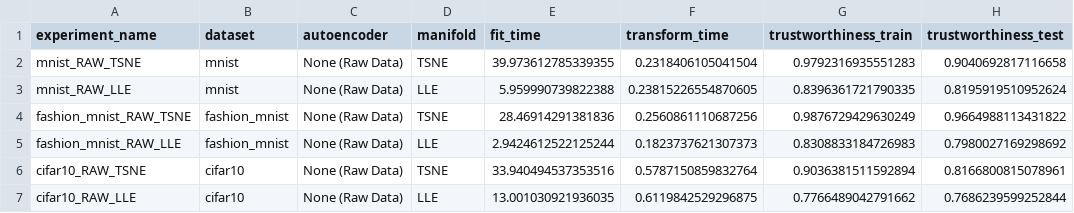
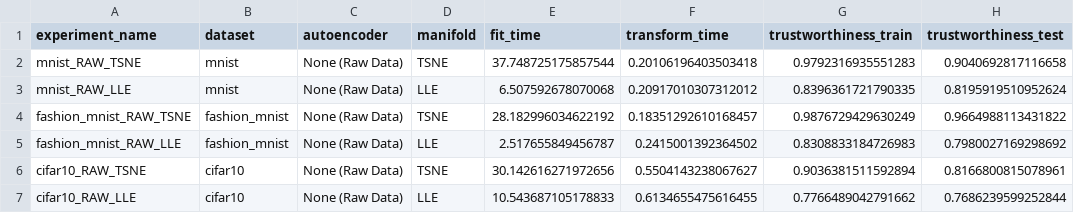
Before and after one commit to Di3g0E/ml3_practica1, a CSV file: artifacts/metrics/manifold_only_results.csv, drawn as a sheet; only a part is shown; the diff names each change by its address in the sheet, - before the commit and + after, or states it on an @@ line.

```diff
--- a/artifacts/metrics/manifold_only_results.csv
+++ b/artifacts/metrics/manifold_only_results.csv
-E2 (fit_time): 39.973612785339355
+E2 (fit_time): 37.748725175857544
-F2 (transform_time): 0.2318406105041504
+F2 (transform_time): 0.20106196403503418
-E3 (fit_time): 5.959990739822388
+E3 (fit_time): 6.507592678070068
-F3 (transform_time): 0.23815226554870605
+F3 (transform_time): 0.20917010307312012
-E4 (fit_time): 28.46914291381836
+E4 (fit_time): 28.182996034622192
-F4 (transform_time): 0.2560861110687256
+F4 (transform_time): 0.18351292610168457
-E5 (fit_time): 2.9424612522125244
+E5 (fit_time): 2.517655849456787
-F5 (transform_time): 0.1823737621307373
+F5 (transform_time): 0.2415001392364502
-E6 (fit_time): 33.940494537353516
+E6 (fit_time): 30.142616271972656
-F6 (transform_time): 0.5787150859832764
+F6 (transform_time): 0.5504143238067627
-E7 (fit_time): 13.001030921936035
+E7 (fit_time): 10.543687105178833
-F7 (transform_time): 0.6119842529296875
+F7 (transform_time): 0.6134655475616455
```
Also changed, not shown: 1 other file.
